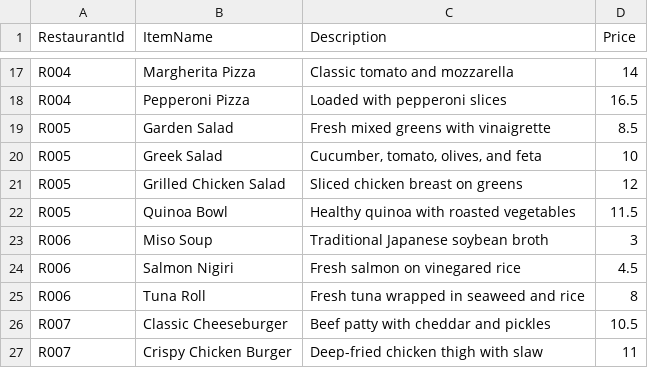
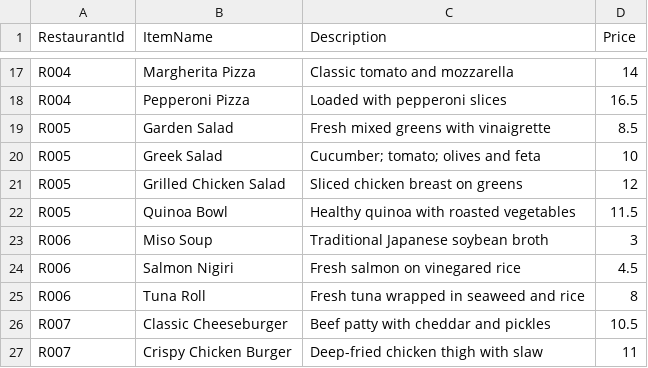
Before and after one commit to bjnevill/P14_BrianJoseNevill_OngCongSiang, a CSV file: S10274174G_PRG2Assignment/fooditems.csv, drawn as a sheet; only a part is shown, gaps mark what is left out.

```diff
--- a/S10274174G_PRG2Assignment/fooditems.csv
+++ b/S10274174G_PRG2Assignment/fooditems.csv
@@ -19,3 +19,3 @@ R004,Pepperoni Pizza,Loaded with pepperoni slices,16.5
 R005,Garden Salad,Fresh mixed greens with vinaigrette,8.5
-R005,Greek Salad,"Cucumber, tomato, olives, and feta",10
+R005,Greek Salad,Cucumber; tomato; olives and feta,10
 R005,Grilled Chicken Salad,Sliced chicken breast on greens,12
```
Also changed, not shown: S10274174G_PRG2Assignment/orders.csv, 1 other file.
